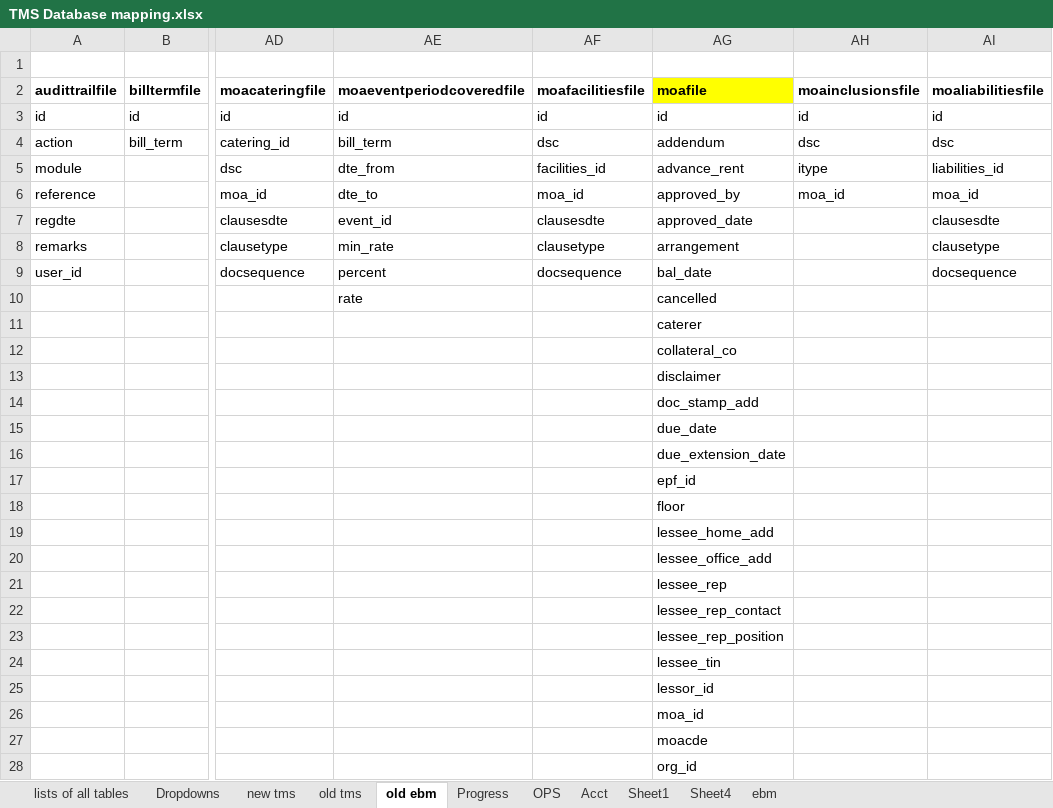
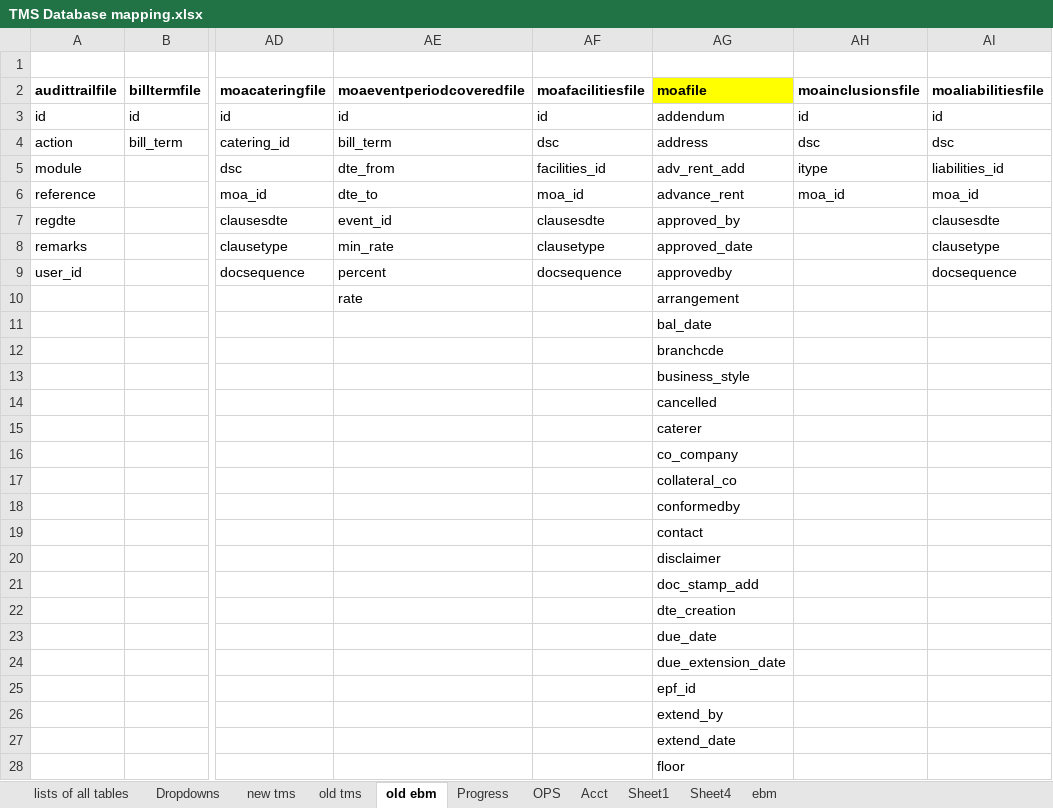
Before and after one commit to fisher-pa-coronel/tms-query, an Excel workbook: TMS Database mapping.xlsx, sheet old ebm, drawn as a sheet; only a part is shown, gaps mark what is left out; values as stored, in another font and other column widths than the file's, no borders; the diff covers the shown part only; the diff names each change by its address in the sheet, - before the commit and + after, or states it on an @@ line.

```diff
--- a/TMS Database mapping.xlsx (sheet old ebm)
+++ b/TMS Database mapping.xlsx (sheet old ebm)
-AG3 (moafile): id
+AG3 (moafile): addendum
-AG4 (moafile): addendum
+AG4 (moafile): address
-AG5 (moafile): advance_rent
+AG5 (moafile): adv_rent_add
-AG6 (moafile): approved_by
+AG6 (moafile): advance_rent
-AG7 (moafile): approved_date
+AG7 (moafile): approved_by
-AG8 (moafile): arrangement
+AG8 (moafile): approved_date
-AG9 (moafile): bal_date
+AG9 (moafile): approvedby
-AG10 (moafile): cancelled
+AG10 (moafile): arrangement
-AG11 (moafile): caterer
+AG11 (moafile): bal_date
-AG12 (moafile): collateral_co
+AG12 (moafile): branchcde
-AG13 (moafile): disclaimer
+AG13 (moafile): business_style
-AG14 (moafile): doc_stamp_add
+AG14 (moafile): cancelled
-AG15 (moafile): due_date
+AG15 (moafile): caterer
-AG16 (moafile): due_extension_date
+AG16 (moafile): co_company
-AG17 (moafile): epf_id
+AG17 (moafile): collateral_co
-AG18 (moafile): floor
+AG18 (moafile): conformedby
-AG19 (moafile): lessee_home_add
+AG19 (moafile): contact
-AG20 (moafile): lessee_office_add
+AG20 (moafile): disclaimer
-AG21 (moafile): lessee_rep
+AG21 (moafile): doc_stamp_add
-AG22 (moafile): lessee_rep_contact
+AG22 (moafile): dte_creation
-AG23 (moafile): lessee_rep_position
+AG23 (moafile): due_date
-AG24 (moafile): lessee_tin
+AG24 (moafile): due_extension_date
-AG25 (moafile): lessor_id
+AG25 (moafile): epf_id
-AG26 (moafile): moa_id
+AG26 (moafile): extend_by
-AG27 (moafile): moacde
+AG27 (moafile): extend_date
-AG28 (moafile): org_id
+AG28 (moafile): floor
```
Also changed, not shown: other rows of this sheet, 1 other file.
